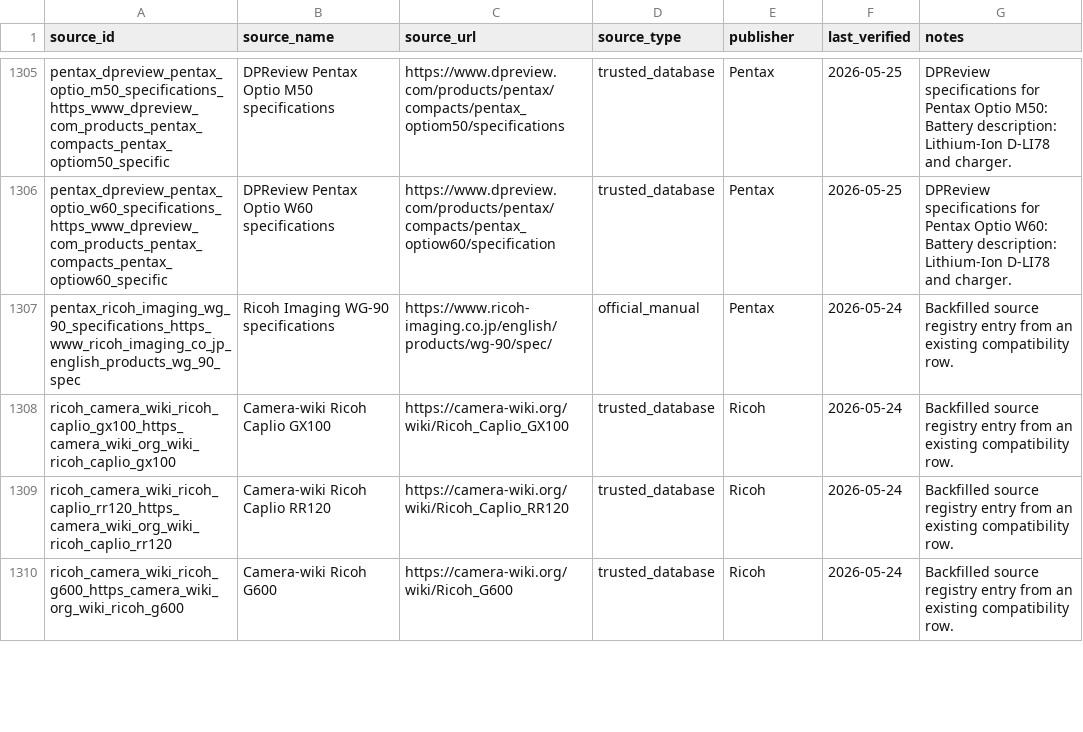
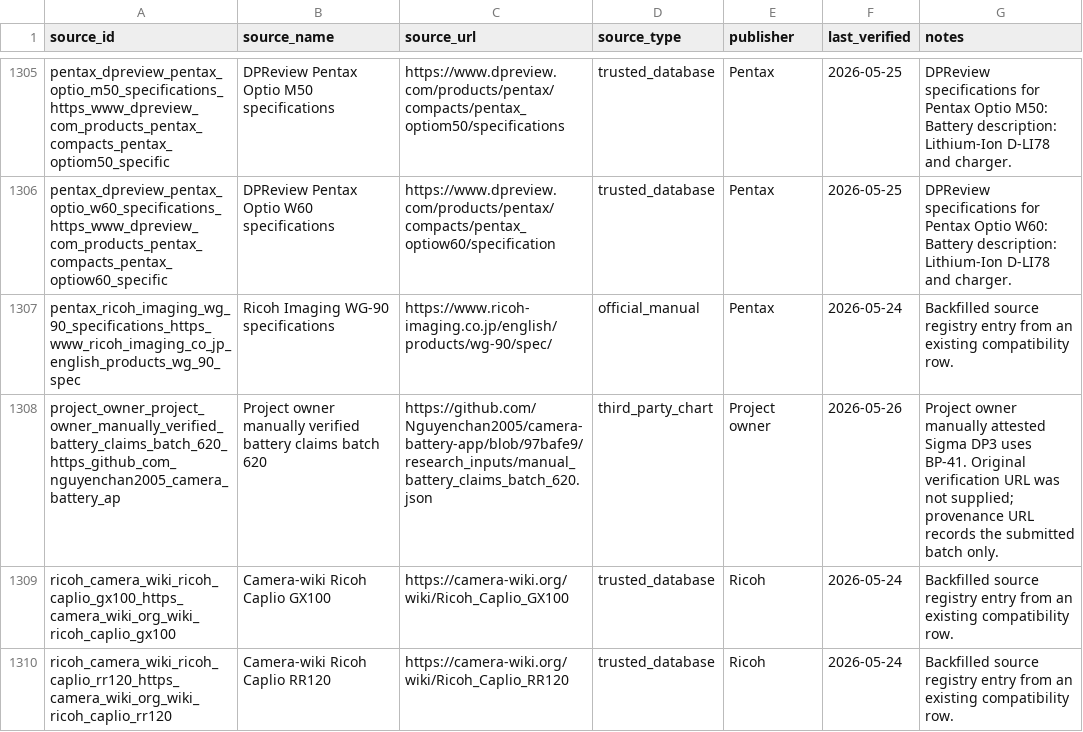
Before and after one commit to Nguyenchan2005/camera-battery-app, a CSV file: exports/sources.csv, drawn as a sheet; only a part is shown, gaps mark what is left out; the shorter side is filled out with more unchanged rows; the diff names each change by its address in the sheet, - before the commit and + after, or states it on an @@ line.

```diff
--- a/exports/sources.csv
+++ b/exports/sources.csv
+row 1308: project_owner_project_owner_manually_verified_battery_claims_batch_620_https_github_com_nguyenchan2005_camera_battery_ap | Project owner manually verified battery claims batch 620 | https://github.com/Nguyenchan2005/camera-battery-app/blob/97bafe9/research_inputs/manual_battery_claims_batch_620.json | third_party_chart | Project owner | 2026-05-26 | Project owner manually attested Sigma DP3 uses BP-41. Original verification URL was not supplied; provenance URL records the submitted batch only.
```
Also changed, not shown: exports/batteries.csv, exports/camera_candidates.csv, 28 other files.
